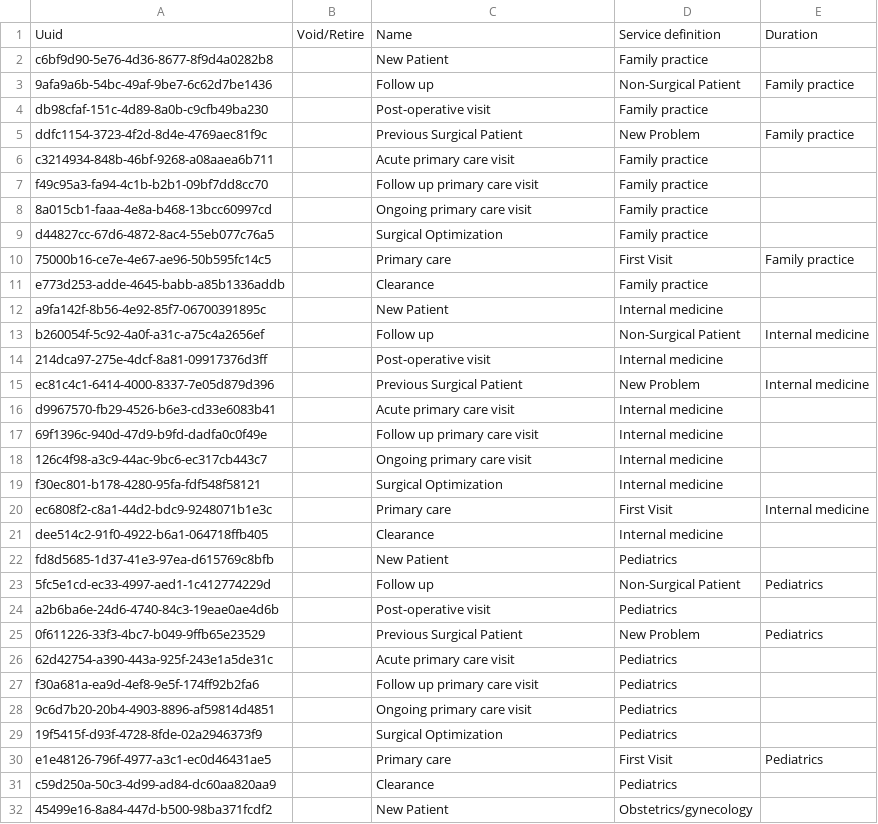
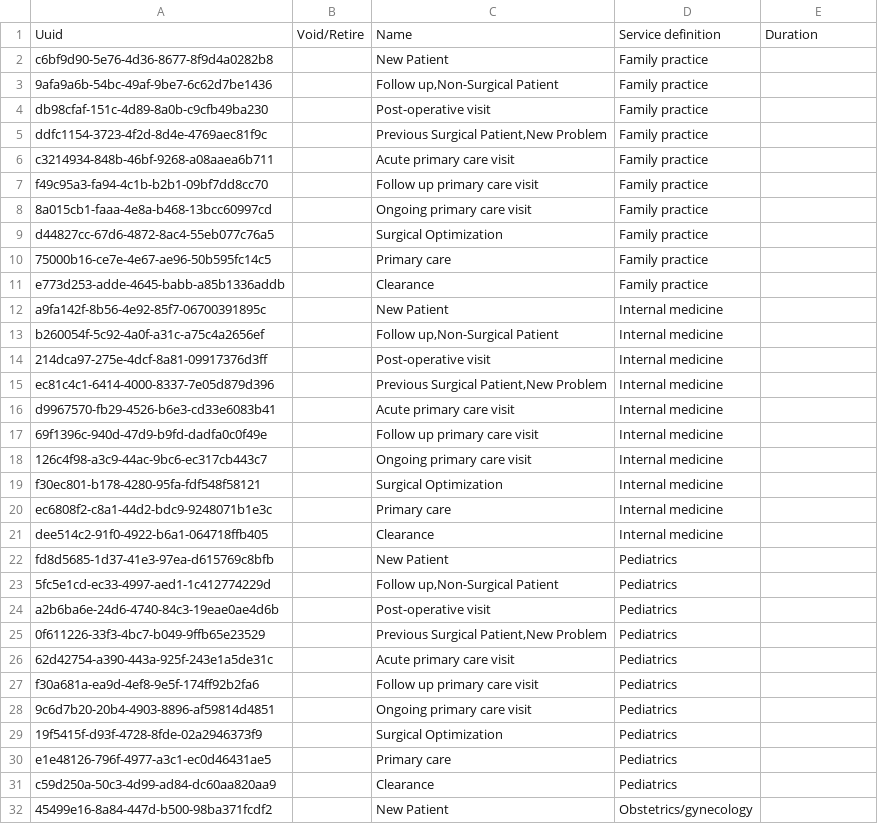
Before and after one commit to globalhealthcoalition/openmrs-config-ghc, a CSV file: configuration/appointmentservicetypes/appointmentservicetypes.csv, drawn as a sheet; only a part is shown; the diff covers the shown part only.

Commit message:
GHC-101: Add commas

```diff
--- a/configuration/appointmentservicetypes/appointmentservicetypes.csv
+++ b/configuration/appointmentservicetypes/appointmentservicetypes.csv
@@ -2,5 +2,5 @@ Uuid,Void/Retire,Name,Service definition,Duration
 c6bf9d90-5e76-4d36-8677-8f9d4a0282b8,,New Patient,Family practice,
-9afa9a6b-54bc-49af-9be7-6c62d7be1436,,Follow up,Non-Surgical Patient,Family practice,
+9afa9a6b-54bc-49af-9be7-6c62d7be1436,,"Follow up,Non-Surgical Patient",Family practice,
 db98cfaf-151c-4d89-8a0b-c9cfb49ba230,,Post-operative visit,Family practice,
-ddfc1154-3723-4f2d-8d4e-4769aec81f9c,,Previous Surgical Patient,New Problem,Family practice,
+ddfc1154-3723-4f2d-8d4e-4769aec81f9c,,"Previous Surgical Patient,New Problem",Family practice,
 c3214934-848b-46bf-9268-a08aaea6b711,,Acute primary care visit,Family practice,
@@ -9,8 +9,8 @@ f49c95a3-fa94-4c1b-b2b1-09bf7dd8cc70,,Follow up primary care visit,Family practi
 d44827cc-67d6-4872-8ac4-55eb077c76a5,,Surgical Optimization,Family practice,
-75000b16-ce7e-4e67-ae96-50b595fc14c5,,Primary care,First Visit,Family practice,
+75000b16-ce7e-4e67-ae96-50b595fc14c5,,Primary care,Family practice,
 e773d253-adde-4645-babb-a85b1336addb,,Clearance,Family practice,
 a9fa142f-8b56-4e92-85f7-06700391895c,,New Patient,Internal medicine,
-b260054f-5c92-4a0f-a31c-a75c4a2656ef,,Follow up,Non-Surgical Patient,Internal medicine,
+b260054f-5c92-4a0f-a31c-a75c4a2656ef,,"Follow up,Non-Surgical Patient",Internal medicine,
 214dca97-275e-4dcf-8a81-09917376d3ff,,Post-operative visit,Internal medicine,
-ec81c4c1-6414-4000-8337-7e05d879d396,,Previous Surgical Patient,New Problem,Internal medicine,
+ec81c4c1-6414-4000-8337-7e05d879d396,,"Previous Surgical Patient,New Problem",Internal medicine,
 d9967570-fb29-4526-b6e3-cd33e6083b41,,Acute primary care visit,Internal medicine,
@@ -19,8 +19,8 @@ d9967570-fb29-4526-b6e3-cd33e6083b41,,Acute primary care visit,Internal medicine
 f30ec801-b178-4280-95fa-fdf548f58121,,Surgical Optimization,Internal medicine,
-ec6808f2-c8a1-44d2-bdc9-9248071b1e3c,,Primary care,First Visit,Internal medicine,
+ec6808f2-c8a1-44d2-bdc9-9248071b1e3c,,Primary care,Internal medicine,
 dee514c2-91f0-4922-b6a1-064718ffb405,,Clearance,Internal medicine,
 fd8d5685-1d37-41e3-97ea-d615769c8bfb,,New Patient,Pediatrics,
-5fc5e1cd-ec33-4997-aed1-1c412774229d,,Follow up,Non-Surgical Patient,Pediatrics,
+5fc5e1cd-ec33-4997-aed1-1c412774229d,,"Follow up,Non-Surgical Patient",Pediatrics,
 a2b6ba6e-24d6-4740-84c3-19eae0ae4d6b,,Post-operative visit,Pediatrics,
-0f611226-33f3-4bc7-b049-9ffb65e23529,,Previous Surgical Patient,New Problem,Pediatrics,
+0f611226-33f3-4bc7-b049-9ffb65e23529,,"Previous Surgical Patient,New Problem",Pediatrics,
 62d42754-a390-443a-925f-243e1a5de31c,,Acute primary care visit,Pediatrics,
@@ -29,3 +29,3 @@ f30a681a-ea9d-4ef8-9e5f-174ff92b2fa6,,Follow up primary care visit,Pediatrics,
 19f5415f-d93f-4728-8fde-02a2946373f9,,Surgical Optimization,Pediatrics,
-e1e48126-796f-4977-a3c1-ec0d46431ae5,,Primary care,First Visit,Pediatrics,
+e1e48126-796f-4977-a3c1-ec0d46431ae5,,Primary care,Pediatrics,
 c59d250a-50c3-4d99-ad84-dc60aa820aa9,,Clearance,Pediatrics,
```
Also changed, not shown: 72 edited cells elsewhere in this file.
